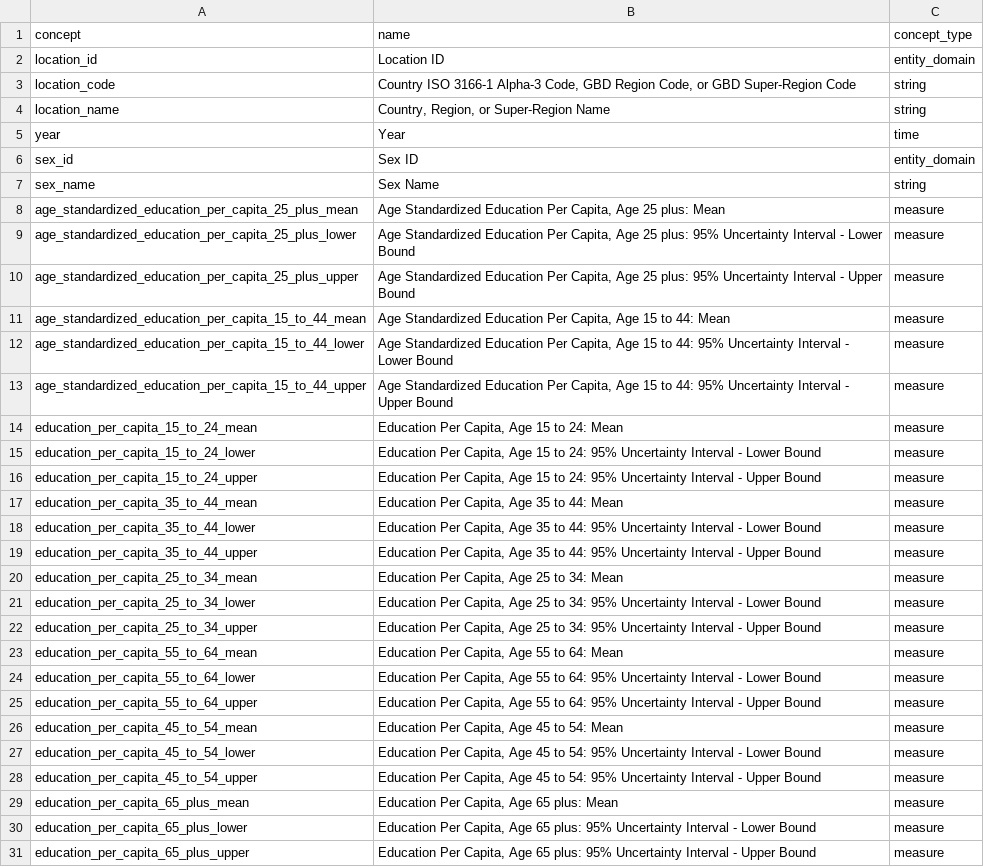
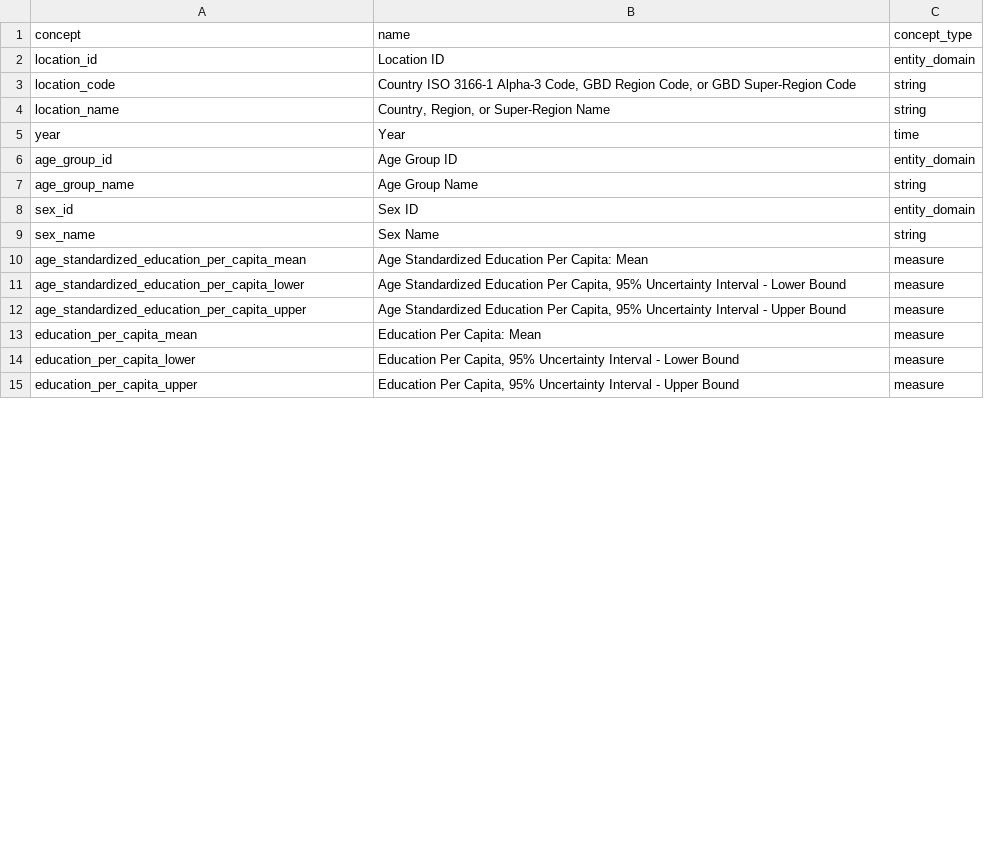
Before and after one commit to open-numbers/ddf--ihme--edu_attainment, a CSV file: ddf--concepts.csv, drawn as a sheet; only a part is shown; the diff covers the shown part only.

Commit message:
make age_group a domain

```diff
--- a/ddf--concepts.csv
+++ b/ddf--concepts.csv
@@ -5,27 +5,11 @@ location_name,"Country, Region, or Super-Region Name",string
 year,Year,time
+age_group_id,Age Group ID,entity_domain
+age_group_name,Age Group Name,string
 sex_id,Sex ID,entity_domain
 sex_name,Sex Name,string
-age_standardized_education_per_capita_25_plus_mean,"Age Standardized Education Per Capita, Age 25 plus: Mean",measure
-age_standardized_education_per_capita_25_plus_lower,"Age Standardized Education Per Capita, Age 25 plus: 95% Uncertainty Interval - Lower Bound",measure
-age_standardized_education_per_capita_25_plus_upper,"Age Standardized Education Per Capita, Age 25 plus: 95% Uncertainty Interval - Upper Bound",measure
-age_standardized_education_per_capita_15_to_44_mean,"Age Standardized Education Per Capita, Age 15 to 44: Mean",measure
-age_standardized_education_per_capita_15_to_44_lower,"Age Standardized Education Per Capita, Age 15 to 44: 95% Uncertainty Interval - Lower Bound",measure
-age_standardized_education_per_capita_15_to_44_upper,"Age Standardized Education Per Capita, Age 15 to 44: 95% Uncertainty Interval - Upper Bound",measure
-education_per_capita_15_to_24_mean,"Education Per Capita, Age 15 to 24: Mean",measure
-education_per_capita_15_to_24_lower,"Education Per Capita, Age 15 to 24: 95% Uncertainty Interval - Lower Bound",measure
-education_per_capita_15_to_24_upper,"Education Per Capita, Age 15 to 24: 95% Uncertainty Interval - Upper Bound",measure
-education_per_capita_35_to_44_mean,"Education Per Capita, Age 35 to 44: Mean",measure
-education_per_capita_35_to_44_lower,"Education Per Capita, Age 35 to 44: 95% Uncertainty Interval - Lower Bound",measure
-education_per_capita_35_to_44_upper,"Education Per Capita, Age 35 to 44: 95% Uncertainty Interval - Upper Bound",measure
-education_per_capita_25_to_34_mean,"Education Per Capita, Age 25 to 34: Mean",measure
-education_per_capita_25_to_34_lower,"Education Per Capita, Age 25 to 34: 95% Uncertainty Interval - Lower Bound",measure
-education_per_capita_25_to_34_upper,"Education Per Capita, Age 25 to 34: 95% Uncertainty Interval - Upper Bound",measure
-education_per_capita_55_to_64_mean,"Education Per Capita, Age 55 to 64: Mean",measure
-education_per_capita_55_to_64_lower,"Education Per Capita, Age 55 to 64: 95% Uncertainty Interval - Lower Bound",measure
-education_per_capita_55_to_64_upper,"Education Per Capita, Age 55 to 64: 95% Uncertainty Interval - Upper Bound",measure
-education_per_capita_45_to_54_mean,"Education Per Capita, Age 45 to 54: Mean",measure
-education_per_capita_45_to_54_lower,"Education Per Capita, Age 45 to 54: 95% Uncertainty Interval - Lower Bound",measure
-education_per_capita_45_to_54_upper,"Education Per Capita, Age 45 to 54: 95% Uncertainty Interval - Upper Bound",measure
-education_per_capita_65_plus_mean,"Education Per Capita, Age 65 plus: Mean",measure
-education_per_capita_65_plus_lower,"Education Per Capita, Age 65 plus: 95% Uncertainty Interval - Lower Bound",measure
-education_per_capita_65_plus_upper,"Education Per Capita, Age 65 plus: 95% Uncertainty Interval - Upper Bound",measure
+age_standardized_education_per_capita_mean,Age Standardized Education Per Capita: Mean,measure
+age_standardized_education_per_capita_lower,"Age Standardized Education Per Capita, 95% Uncertainty Interval - Lower Bound",measure
+age_standardized_education_per_capita_upper,"Age Standardized Education Per Capita, 95% Uncertainty Interval - Upper Bound",measure
+education_per_capita_mean,Education Per Capita: Mean,measure
+education_per_capita_lower,"Education Per Capita, 95% Uncertainty Interval - Lower Bound",measure
+education_per_capita_upper,"Education Per Capita, 95% Uncertainty Interval - Upper Bound",measure
```
Also changed, not shown: 3 removed rows and 6 edited cells elsewhere in this file, 44 other files.
